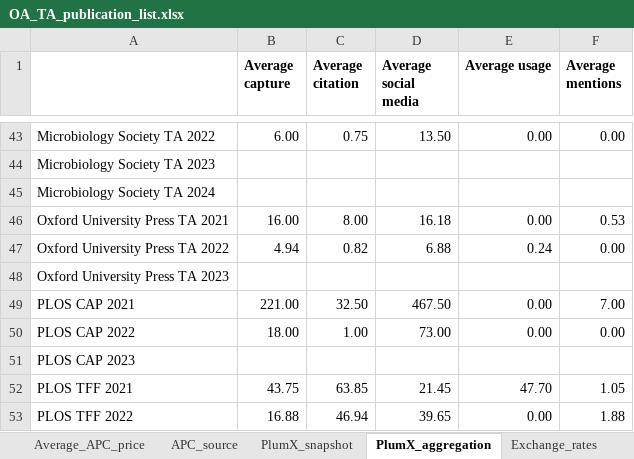
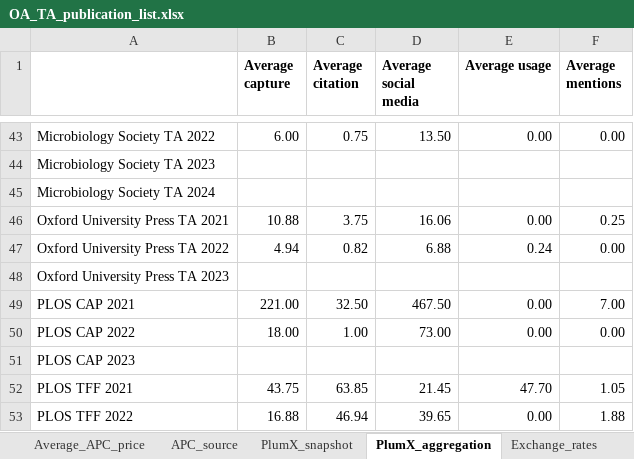
Before and after one commit to openresearchyork/openresearchyork_dashboard, an Excel workbook: OA_TA_publication_list.xlsx, sheet PlumX_aggregation, drawn as a sheet; only a part is shown, gaps mark what is left out; values as stored, in another font and other column widths than the file's, no borders; the diff names each change by its address in the sheet, - before the commit and + after, or states it on an @@ line.

```diff
--- a/OA_TA_publication_list.xlsx (sheet PlumX_aggregation)
+++ b/OA_TA_publication_list.xlsx (sheet PlumX_aggregation)
-B46 (Average capture): 16.00
+B46 (Average capture): 10.88
-C46 (Average citation): 8.00
+C46 (Average citation): 3.75
-D46 (Average social media): 16.18
+D46 (Average social media): 16.06
-F46 (Average mentions): 0.53
+F46 (Average mentions): 0.25
```
Also changed, not shown: sheet Articles, sheet Average_APC_price, formulas that keep their value, 3 other files.
